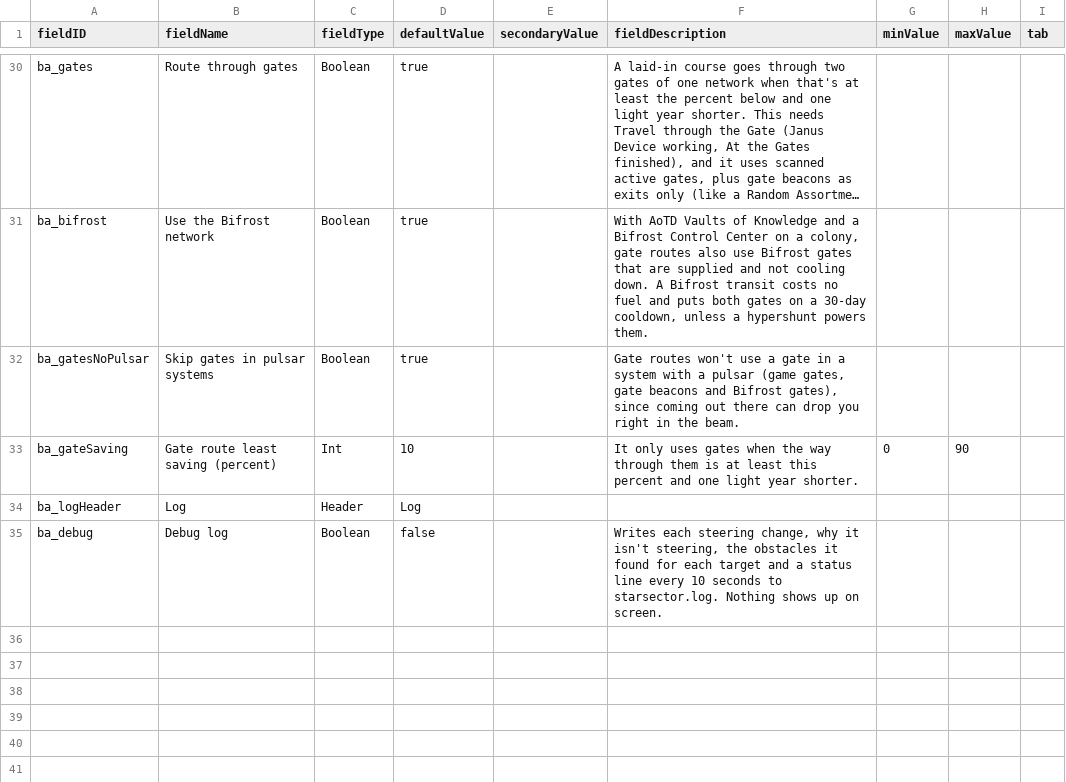
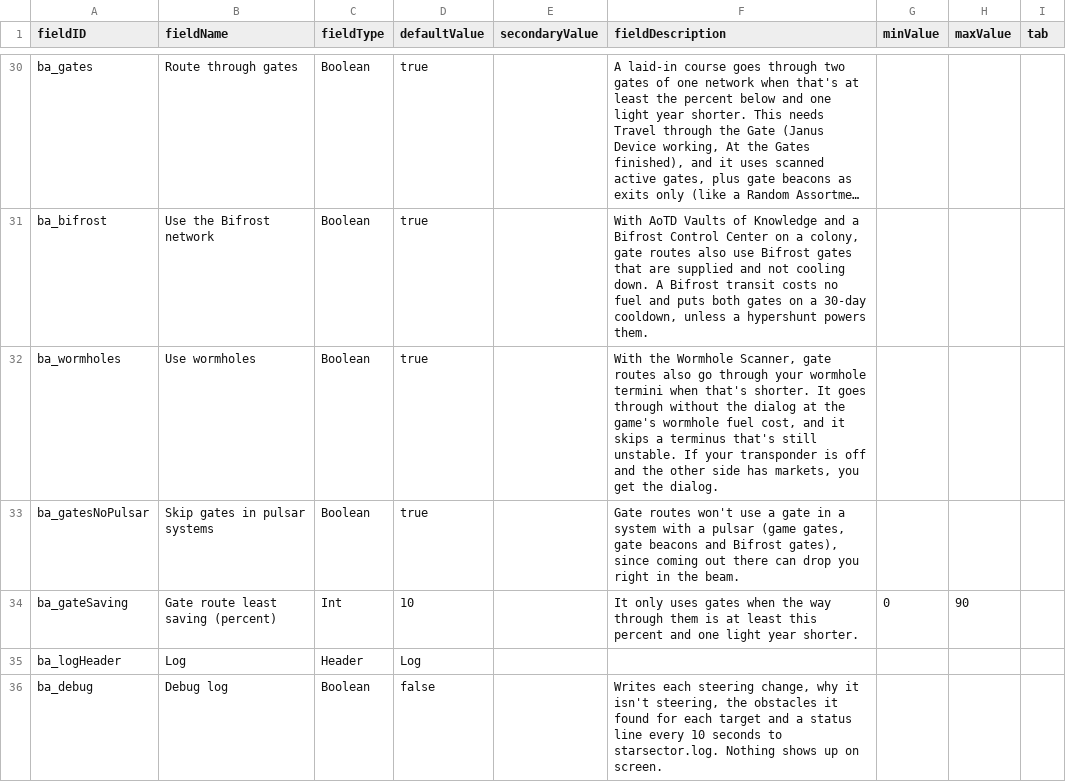
Before and after one commit to Mjolniar/auto-er-pilot, a CSV file: data/config/LunaSettings.csv, drawn as a sheet; only a part is shown, gaps mark what is left out; long unchanged cells end in …; the diff names each change by its address in the sheet, - before the commit and + after, or states it on an @@ line.

```diff
--- a/data/config/LunaSettings.csv
+++ b/data/config/LunaSettings.csv
+row 32: ba_wormholes | Use wormholes | Boolean | true |  | With the Wormhole Scanner, gate routes also go through your wormhole termini when that's shorter. It goes through without the dialog at the game's wormhole fuel cost, and it skips a terminus that's still unstable. If your transponder is off and the other side has markets, you get the dialog.
```
Also changed, not shown: 9 other files.
